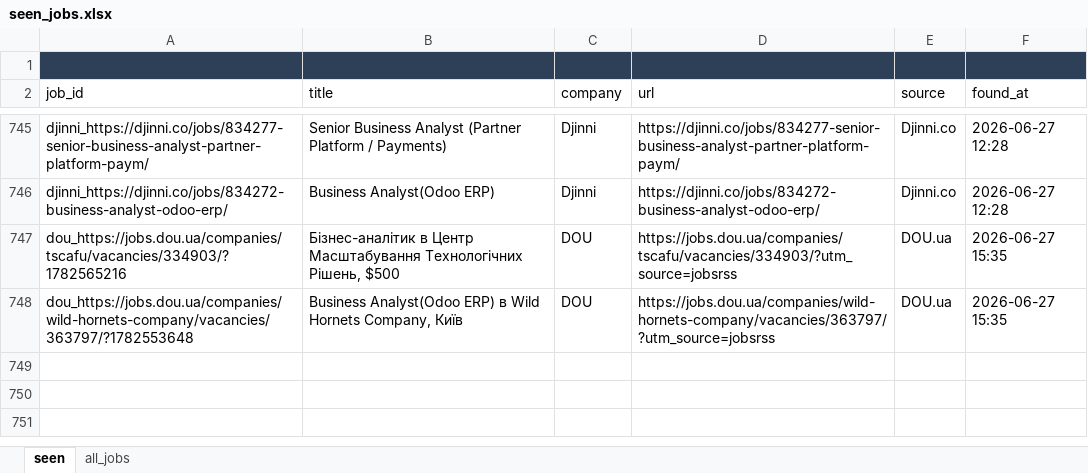
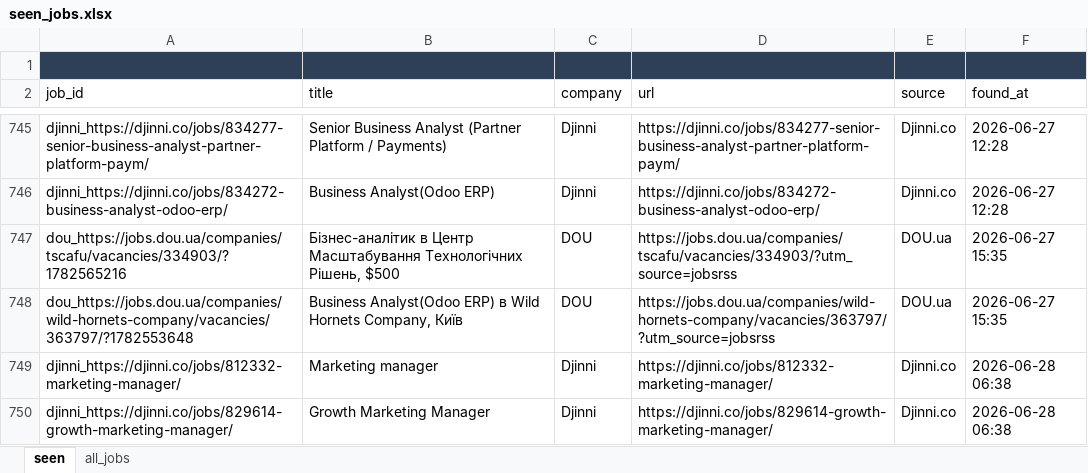
Before and after one commit to daddy4ka/job-search-agent, an Excel workbook: seen_jobs.xlsx, sheet seen, drawn as a sheet; only a part is shown, gaps mark what is left out; values as stored, in another font and other column widths than the file's, no borders; the diff names each change by its address in the sheet, - before the commit and + after, or states it on an @@ line.

Commit message:
chore: update seen_jobs [skip ci]

```diff
--- a/seen_jobs.xlsx (sheet seen)
+++ b/seen_jobs.xlsx (sheet seen)
+row 749: djinni_https://djinni.co/jobs/812332-marketing-manager/ | Marketing manager | Djinni | https://djinni.co/jobs/812332-marketing-manager/ | Djinni.co | 2026-06-28 06:38
+row 750: djinni_https://djinni.co/jobs/829614-growth-marketing-manager/ | Growth Marketing Manager | Djinni | https://djinni.co/jobs/829614-growth-marketing-manager/ | Djinni.co | 2026-06-28 06:38
```
Also changed, not shown: sheet all_jobs.
